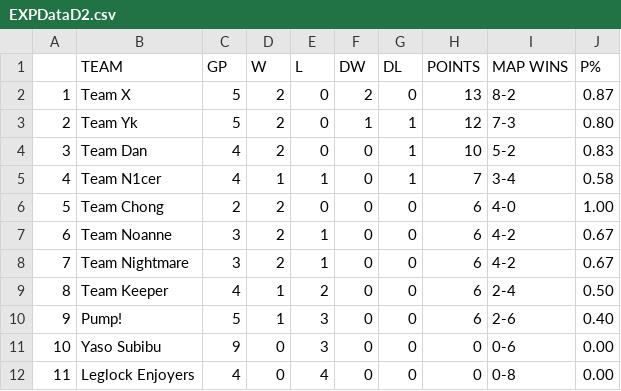
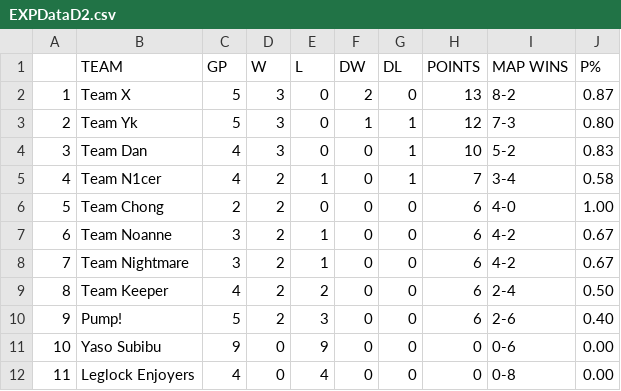
Before and after one commit to Aryss/aryss.github.io, a CSV file: ascup_fall2024/EXPDataD2.csv, drawn as a sheet.

Commit message:
Yaso adjustmements
Added corrections to team wins and losses to accommodate for Yaso forfeited games

```diff
--- a/ascup_fall2024/EXPDataD2.csv
+++ b/ascup_fall2024/EXPDataD2.csv
@@ -1,6 +1,6 @@
  ,TEAM,GP,W,L,DW,DL,POINTS,MAP WINS,P%
-1,Team X,5,2,0,2,0,13,8-2,0.87
-2,Team Yk,5,2,0,1,1,12,7-3,0.80
-3,Team Dan,4,2,0,0,1,10,5-2,0.83
-4,Team N1cer,4,1,1,0,1,7,3-4,0.58
+1,Team X,5,3,0,2,0,13,8-2,0.87
+2,Team Yk,5,3,0,1,1,12,7-3,0.80
+3,Team Dan,4,3,0,0,1,10,5-2,0.83
+4,Team N1cer,4,2,1,0,1,7,3-4,0.58
 5,Team Chong,2,2,0,0,0,6,4-0,1.00
@@ -8,5 +8,5 @@
 7,Team Nightmare,3,2,1,0,0,6,4-2,0.67
-8,Team Keeper,4,1,2,0,0,6,2-4,0.50
-9,Pump!,5,1,3,0,0,6,2-6,0.40
-10,Yaso Subibu,9,0,3,0,0,0,0-6,0.00
+8,Team Keeper,4,2,2,0,0,6,2-4,0.50
+9,Pump!,5,2,3,0,0,6,2-6,0.40
+10,Yaso Subibu,9,0,9,0,0,0,0-6,0.00
 11,Leglock Enjoyers,4,0,4,0,0,0,0-8,0.00
```
